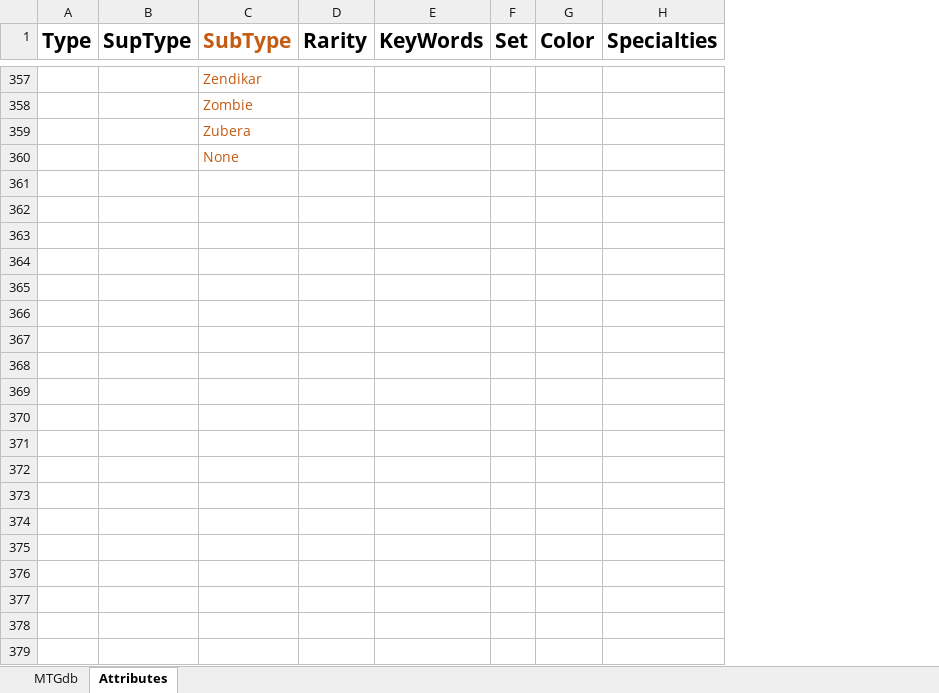
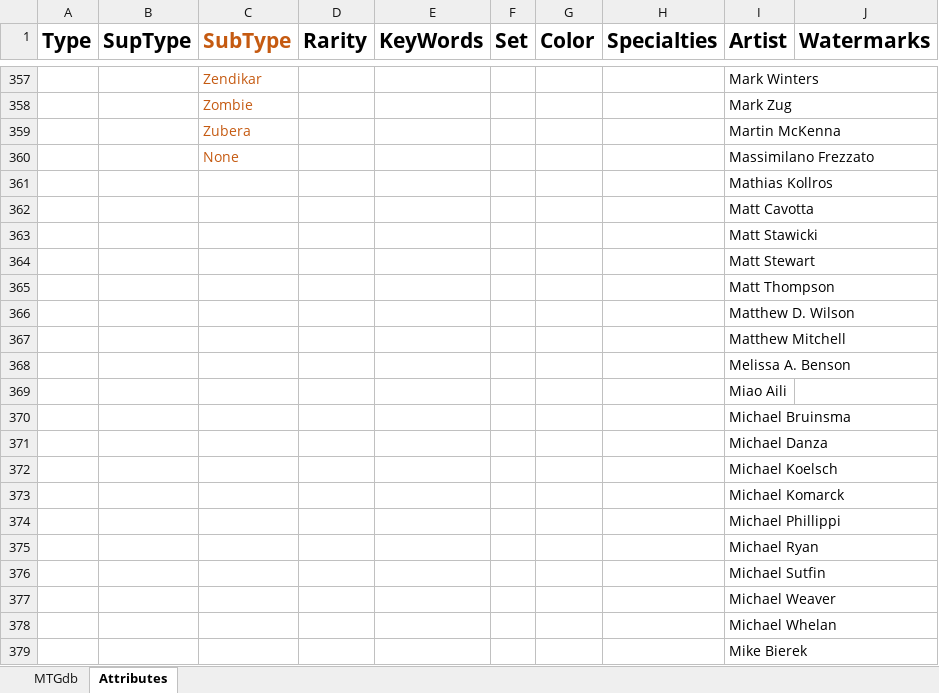
Before and after one commit to DustinWPernell/AppStateCapstone, an Excel workbook: content/MTGdb.xlsm, sheet Attributes, drawn as a sheet; only a part is shown, gaps mark what is left out; values as stored, in another font and other column widths than the file's, no borders; table styles not drawn; the diff covers the shown part only; the diff names each change by its address in the sheet, - before the commit and + after, or states it on an @@ line.

```diff
--- a/content/MTGdb.xlsm (sheet Attributes)
+++ b/content/MTGdb.xlsm (sheet Attributes)
+column I (Artist), rows 357-360: Mark Winters | Mark Zug | Martin McKenna | Massimilano Frezzato
+column J (Watermarks), empty
+row 361:  |  |  |  |  |  |  |  | Mathias Kollros
+row 362:  |  |  |  |  |  |  |  | Matt Cavotta
+row 363:  |  |  |  |  |  |  |  | Matt Stawicki
+row 364:  |  |  |  |  |  |  |  | Matt Stewart
+row 365:  |  |  |  |  |  |  |  | Matt Thompson
+row 366:  |  |  |  |  |  |  |  | Matthew D. Wilson
+row 367:  |  |  |  |  |  |  |  | Matthew Mitchell
+row 368:  |  |  |  |  |  |  |  | Melissa A. Benson
+row 369:  |  |  |  |  |  |  |  | Miao Aili
+row 370:  |  |  |  |  |  |  |  | Michael Bruinsma
+row 371:  |  |  |  |  |  |  |  | Michael Danza
+row 372:  |  |  |  |  |  |  |  | Michael Koelsch
+row 373:  |  |  |  |  |  |  |  | Michael Komarck
+row 374:  |  |  |  |  |  |  |  | Michael Phillippi
+row 375:  |  |  |  |  |  |  |  | Michael Ryan
+row 376:  |  |  |  |  |  |  |  | Michael Sutfin
+row 377:  |  |  |  |  |  |  |  | Michael Weaver
+row 378:  |  |  |  |  |  |  |  | Michael Whelan
+row 379:  |  |  |  |  |  |  |  | Mike Bierek
```
Also changed, not shown: 192 added rows elsewhere in this sheet, sheet MTGdb, content/MTGdbBlank.xlsm.
